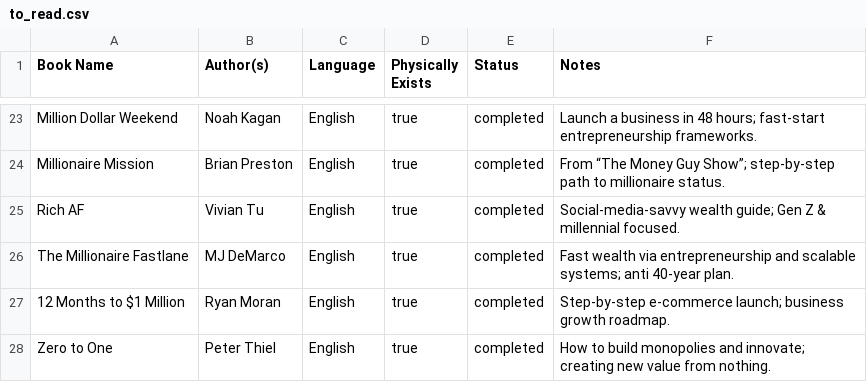
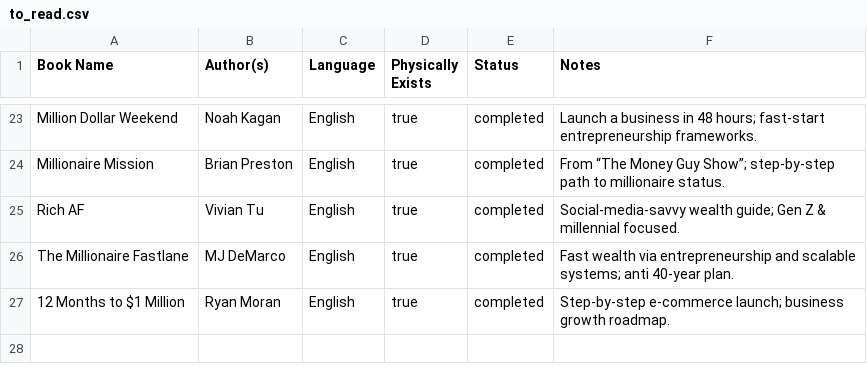
Before and after one commit to scraper-bots/works_az, a CSV file: to_read.csv, drawn as a sheet; only a part is shown, gaps mark what is left out; the diff names each change by its address in the sheet, - before the commit and + after, or states it on an @@ line.

Commit message:
Update to_read.csv

```diff
--- a/to_read.csv
+++ b/to_read.csv
-row 28: Zero to One | Peter Thiel | English | true | completed | How to build monopolies and innovate; creating new value from nothing.
```
